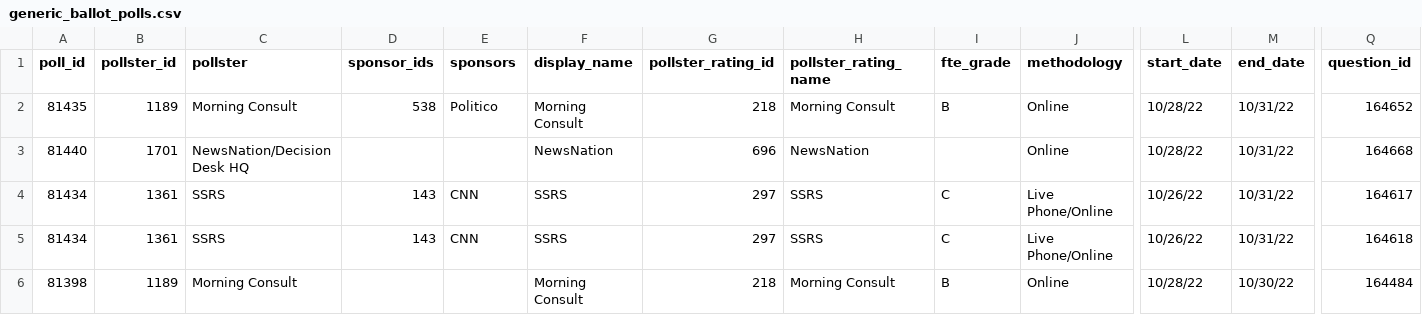
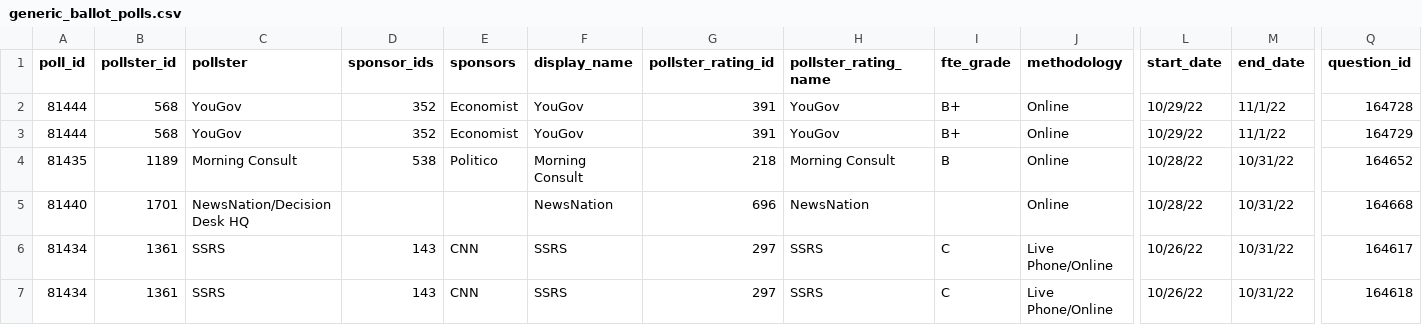
Before and after one commit to dcadata/fivey-is-an-emotional-fox, a CSV file: data/generic_ballot_polls.csv, drawn as a sheet; only a part is shown, gaps mark what is left out; the shorter side is filled out with more unchanged rows; rows hold the shown columns only; the diff names each change by its address in the sheet, - before the commit and + after, or states it on an @@ line.

```diff
--- a/data/generic_ballot_polls.csv
+++ b/data/generic_ballot_polls.csv
+row 2: 81444 | 568 | YouGov | 352 | Economist | YouGov | 391 | YouGov | B+ | Online | 10/29/22 | 11/1/22 | 164728
+row 3: 81444 | 568 | YouGov | 352 | Economist | YouGov | 391 | YouGov | B+ | Online | 10/29/22 | 11/1/22 | 164729
```
Also changed, not shown: gcb_movement/1-Dobbs (YTD split at 6.24).csv, gcb_movement/3-Student Loan Forgiveness (6.24-8.24 vs 8.24-Today).csv, 7 other files.
